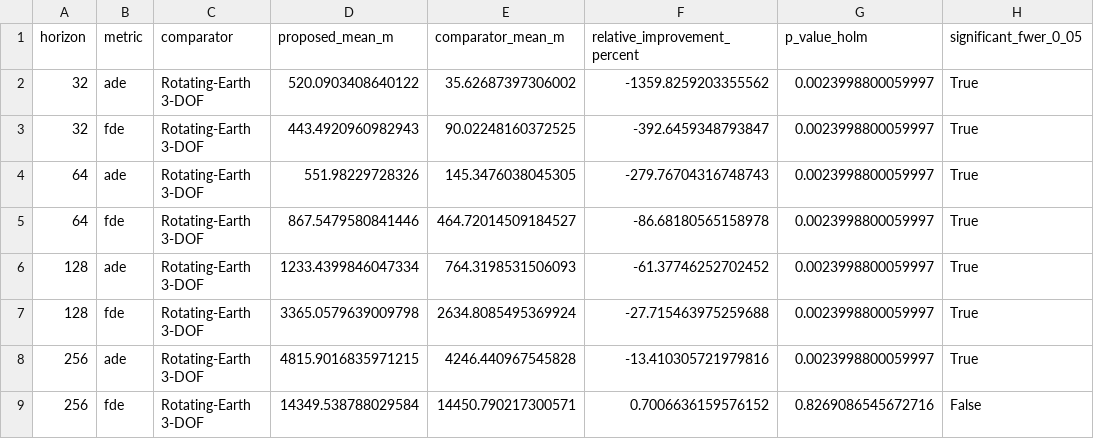
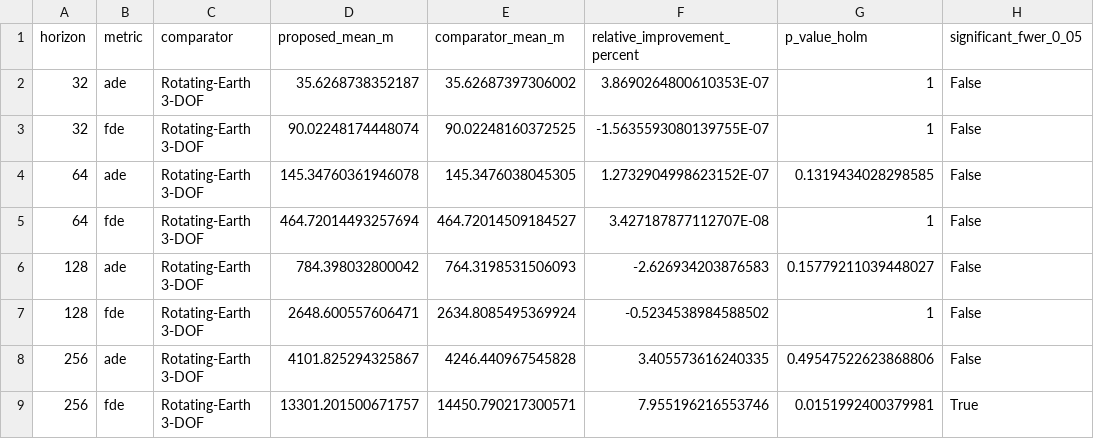
Before and after one commit to chunhaoliu/PLGAFormer, a CSV file: PublicRelease/evidence/strongest_comparator.csv, drawn as a sheet; the diff names each change by its address in the sheet, - before the commit and + after, or states it on an @@ line.

```diff
--- a/PublicRelease/evidence/strongest_comparator.csv
+++ b/PublicRelease/evidence/strongest_comparator.csv
-D2 (proposed_mean_m): 520.0903408640122
+D2 (proposed_mean_m): 35.6268738352187
-F2 (relative_improvement_percent): -1359.8259203355562
+F2 (relative_improvement_percent): 3.8690264800610353E-07
-G2:G3 (p_value_holm): 0.0023998800059997
+G2:G3 (p_value_holm): 1
-H2:H8 (significant_fwer_0_05): True
+H2:H8 (significant_fwer_0_05): False
-D3 (proposed_mean_m): 443.4920960982943
+D3 (proposed_mean_m): 90.02248174448074
-F3 (relative_improvement_percent): -392.6459348793847
+F3 (relative_improvement_percent): -1.5635593080139755E-07
-D4 (proposed_mean_m): 551.98229728326
+D4 (proposed_mean_m): 145.34760361946078
-F4 (relative_improvement_percent): -279.76704316748743
+F4 (relative_improvement_percent): 1.2732904998623152E-07
-G4 (p_value_holm): 0.0023998800059997
+G4 (p_value_holm): 0.1319434028298585
-D5 (proposed_mean_m): 867.5479580841446
+D5 (proposed_mean_m): 464.72014493257694
-F5 (relative_improvement_percent): -86.68180565158978
+F5 (relative_improvement_percent): 3.427187877112707E-08
-G5 (p_value_holm): 0.0023998800059997
+G5 (p_value_holm): 1
-D6 (proposed_mean_m): 1233.4399846047334
+D6 (proposed_mean_m): 784.398032800042
-F6 (relative_improvement_percent): -61.37746252702452
+F6 (relative_improvement_percent): -2.626934203876583
-G6 (p_value_holm): 0.0023998800059997
+G6 (p_value_holm): 0.15779211039448027
-D7 (proposed_mean_m): 3365.0579639009798
+D7 (proposed_mean_m): 2648.600557606471
-F7 (relative_improvement_percent): -27.715463975259688
+F7 (relative_improvement_percent): -0.5234538984588502
-G7 (p_value_holm): 0.0023998800059997
+G7 (p_value_holm): 1
-D8 (proposed_mean_m): 4815.9016835971215
+D8 (proposed_mean_m): 4101.825294325867
-F8 (relative_improvement_percent): -13.410305721979816
+F8 (relative_improvement_percent): 3.405573616240335
-G8 (p_value_holm): 0.0023998800059997
+G8 (p_value_holm): 0.49547522623868806
-D9 (proposed_mean_m): 14349.538788029584
+D9 (proposed_mean_m): 13301.201500671757
-F9 (relative_improvement_percent): 0.7006636159576152
+F9 (relative_improvement_percent): 7.955196216553746
-G9 (p_value_holm): 0.8269086545672716
+G9 (p_value_holm): 0.0151992400379981
-H9 (significant_fwer_0_05): False
+H9 (significant_fwer_0_05): True
```
Also changed, not shown: PublicRelease/evidence/ablation_256s.csv, PublicRelease/evidence/main_results.csv, 7 other files.
